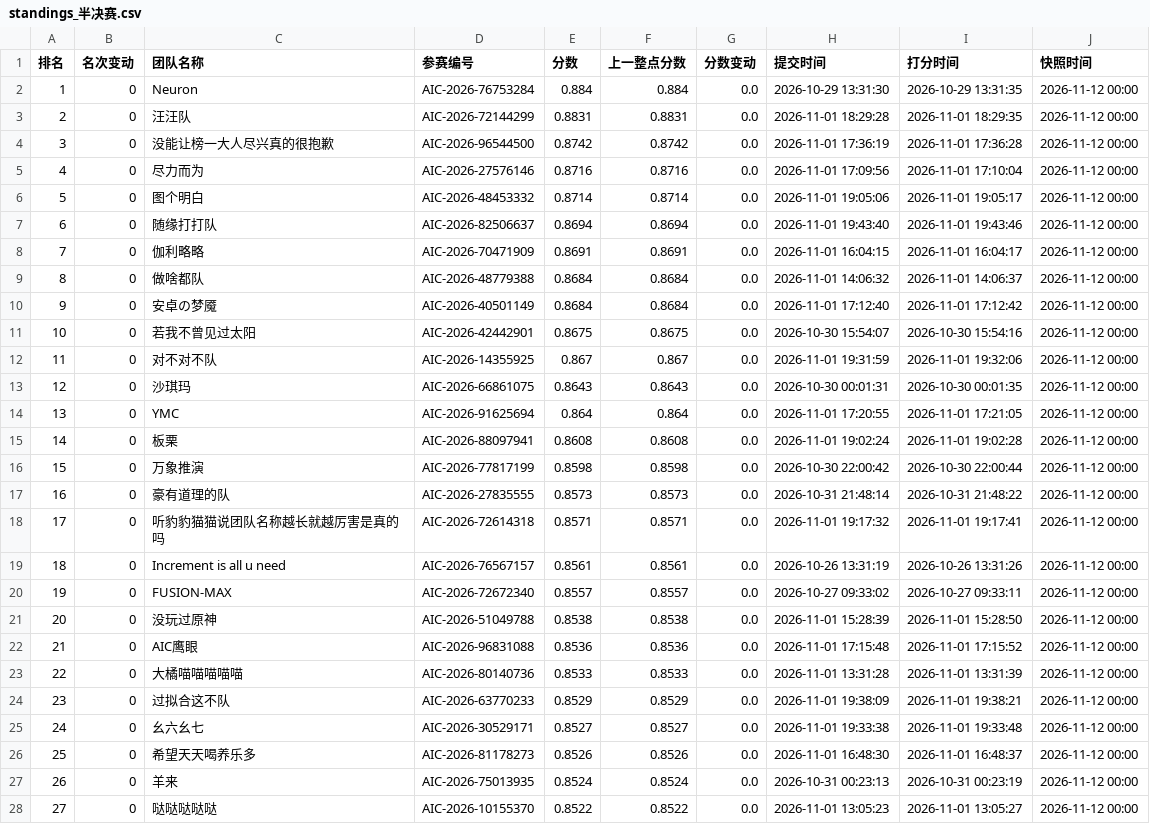
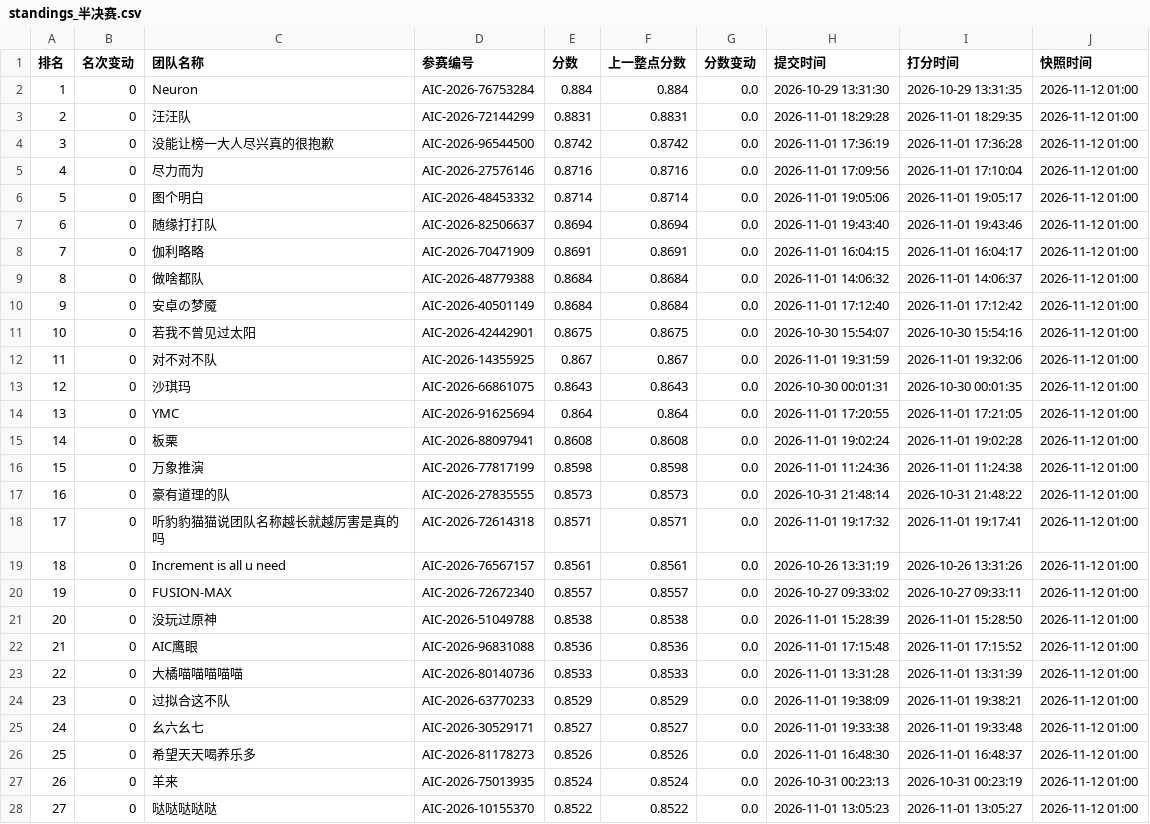
Before and after one commit to KirkG529/aic-rank-report, a CSV file: data/export/standings_半决赛.csv, drawn as a sheet; only a part is shown; the diff covers the shown part only.

```diff
--- a/data/export/standings_半决赛.csv
+++ b/data/export/standings_半决赛.csv
@@ -1,28 +1,28 @@
 排名,名次变动,团队名称,参赛编号,分数,上一整点分数,分数变动,提交时间,打分时间,快照时间
-1,0,Neuron,AIC-2026-76753284,0.884,0.884,0.0,2026-10-29 13:31:30,2026-10-29 13:31:35,2026-11-12 00:00
-2,0,汪汪队,AIC-2026-72144299,0.8831,0.8831,0.0,2026-11-01 18:29:28,2026-11-01 18:29:35,2026-11-12 00:00
-3,0,没能让榜一大人尽兴真的很抱歉,AIC-2026-96544500,0.8742,0.8742,0.0,2026-11-01 17:36:19,2026-11-01 17:36:28,2026-11-12 00:00
-4,0,尽力而为,AIC-2026-27576146,0.8716,0.8716,0.0,2026-11-01 17:09:56,2026-11-01 17:10:04,2026-11-12 00:00
-5,0,图个明白,AIC-2026-48453332,0.8714,0.8714,0.0,2026-11-01 19:05:06,2026-11-01 19:05:17,2026-11-12 00:00
-6,0,随缘打打队,AIC-2026-82506637,0.8694,0.8694,0.0,2026-11-01 19:43:40,2026-11-01 19:43:46,2026-11-12 00:00
-7,0,伽利略略,AIC-2026-70471909,0.8691,0.8691,0.0,2026-11-01 16:04:15,2026-11-01 16:04:17,2026-11-12 00:00
-8,0,做啥都队,AIC-2026-48779388,0.8684,0.8684,0.0,2026-11-01 14:06:32,2026-11-01 14:06:37,2026-11-12 00:00
-9,0,安卓の梦魇,AIC-2026-40501149,0.8684,0.8684,0.0,2026-11-01 17:12:40,2026-11-01 17:12:42,2026-11-12 00:00
-10,0,若我不曾见过太阳,AIC-2026-42442901,0.8675,0.8675,0.0,2026-10-30 15:54:07,2026-10-30 15:54:16,2026-11-12 00:00
-11,0,对不对不队,AIC-2026-14355925,0.867,0.867,0.0,2026-11-01 19:31:59,2026-11-01 19:32:06,2026-11-12 00:00
-12,0,沙琪玛,AIC-2026-66861075,0.8643,0.8643,0.0,2026-10-30 00:01:31,2026-10-30 00:01:35,2026-11-12 00:00
-13,0,YMC,AIC-2026-91625694,0.864,0.864,0.0,2026-11-01 17:20:55,2026-11-01 17:21:05,2026-11-12 00:00
-14,0,板栗,AIC-2026-88097941,0.8608,0.8608,0.0,2026-11-01 19:02:24,2026-11-01 19:02:28,2026-11-12 00:00
-15,0,万象推演,AIC-2026-77817199,0.8598,0.8598,0.0,2026-10-30 22:00:42,2026-10-30 22:00:44,2026-11-12 00:00
-16,0,豪有道理的队,AIC-2026-27835555,0.8573,0.8573,0.0,2026-10-31 21:48:14,2026-10-31 21:48:22,2026-11-12 00:00
-17,0,听豹豹猫猫说团队名称越长就越厉害是真的吗,AIC-2026-72614318,0.8571,0.8571,0.0,2026-11-01 19:17:32,2026-11-01 19:17:41,2026-11-12 00:00
-18,0,Increment is all u need,AIC-2026-76567157,0.8561,0.8561,0.0,2026-10-26 13:31:19,2026-10-26 13:31:26,2026-11-12 00:00
-19,0,FUSION-MAX,AIC-2026-72672340,0.8557,0.8557,0.0,2026-10-27 09:33:02,2026-10-27 09:33:11,2026-11-12 00:00
-20,0,没玩过原神,AIC-2026-51049788,0.8538,0.8538,0.0,2026-11-01 15:28:39,2026-11-01 15:28:50,2026-11-12 00:00
-21,0,AIC鹰眼,AIC-2026-96831088,0.8536,0.8536,0.0,2026-11-01 17:15:48,2026-11-01 17:15:52,2026-11-12 00:00
-22,0,大橘喵喵喵喵喵,AIC-2026-80140736,0.8533,0.8533,0.0,2026-11-01 13:31:28,2026-11-01 13:31:39,2026-11-12 00:00
-23,0,过拟合这不队,AIC-2026-63770233,0.8529,0.8529,0.0,2026-11-01 19:38:09,2026-11-01 19:38:21,2026-11-12 00:00
-24,0,幺六幺七,AIC-2026-30529171,0.8527,0.8527,0.0,2026-11-01 19:33:38,2026-11-01 19:33:48,2026-11-12 00:00
-25,0,希望天天喝养乐多,AIC-2026-81178273,0.8526,0.8526,0.0,2026-11-01 16:48:30,2026-11-01 16:48:37,2026-11-12 00:00
-26,0,羊来,AIC-2026-75013935,0.8524,0.8524,0.0,2026-10-31 00:23:13,2026-10-31 00:23:19,2026-11-12 00:00
-27,0,哒哒哒哒哒,AIC-2026-10155370,0.8522,0.8522,0.0,2026-11-01 13:05:23,2026-11-01 13:05:27,2026-11-12 00:00
+1,0,Neuron,AIC-2026-76753284,0.884,0.884,0.0,2026-10-29 13:31:30,2026-10-29 13:31:35,2026-11-12 01:00
+2,0,汪汪队,AIC-2026-72144299,0.8831,0.8831,0.0,2026-11-01 18:29:28,2026-11-01 18:29:35,2026-11-12 01:00
+3,0,没能让榜一大人尽兴真的很抱歉,AIC-2026-96544500,0.8742,0.8742,0.0,2026-11-01 17:36:19,2026-11-01 17:36:28,2026-11-12 01:00
+4,0,尽力而为,AIC-2026-27576146,0.8716,0.8716,0.0,2026-11-01 17:09:56,2026-11-01 17:10:04,2026-11-12 01:00
+5,0,图个明白,AIC-2026-48453332,0.8714,0.8714,0.0,2026-11-01 19:05:06,2026-11-01 19:05:17,2026-11-12 01:00
+6,0,随缘打打队,AIC-2026-82506637,0.8694,0.8694,0.0,2026-11-01 19:43:40,2026-11-01 19:43:46,2026-11-12 01:00
+7,0,伽利略略,AIC-2026-70471909,0.8691,0.8691,0.0,2026-11-01 16:04:15,2026-11-01 16:04:17,2026-11-12 01:00
+8,0,做啥都队,AIC-2026-48779388,0.8684,0.8684,0.0,2026-11-01 14:06:32,2026-11-01 14:06:37,2026-11-12 01:00
+9,0,安卓の梦魇,AIC-2026-40501149,0.8684,0.8684,0.0,2026-11-01 17:12:40,2026-11-01 17:12:42,2026-11-12 01:00
+10,0,若我不曾见过太阳,AIC-2026-42442901,0.8675,0.8675,0.0,2026-10-30 15:54:07,2026-10-30 15:54:16,2026-11-12 01:00
+11,0,对不对不队,AIC-2026-14355925,0.867,0.867,0.0,2026-11-01 19:31:59,2026-11-01 19:32:06,2026-11-12 01:00
+12,0,沙琪玛,AIC-2026-66861075,0.8643,0.8643,0.0,2026-10-30 00:01:31,2026-10-30 00:01:35,2026-11-12 01:00
+13,0,YMC,AIC-2026-91625694,0.864,0.864,0.0,2026-11-01 17:20:55,2026-11-01 17:21:05,2026-11-12 01:00
+14,0,板栗,AIC-2026-88097941,0.8608,0.8608,0.0,2026-11-01 19:02:24,2026-11-01 19:02:28,2026-11-12 01:00
+15,0,万象推演,AIC-2026-77817199,0.8598,0.8598,0.0,2026-11-01 11:24:36,2026-11-01 11:24:38,2026-11-12 01:00
+16,0,豪有道理的队,AIC-2026-27835555,0.8573,0.8573,0.0,2026-10-31 21:48:14,2026-10-31 21:48:22,2026-11-12 01:00
+17,0,听豹豹猫猫说团队名称越长就越厉害是真的吗,AIC-2026-72614318,0.8571,0.8571,0.0,2026-11-01 19:17:32,2026-11-01 19:17:41,2026-11-12 01:00
+18,0,Increment is all u need,AIC-2026-76567157,0.8561,0.8561,0.0,2026-10-26 13:31:19,2026-10-26 13:31:26,2026-11-12 01:00
+19,0,FUSION-MAX,AIC-2026-72672340,0.8557,0.8557,0.0,2026-10-27 09:33:02,2026-10-27 09:33:11,2026-11-12 01:00
+20,0,没玩过原神,AIC-2026-51049788,0.8538,0.8538,0.0,2026-11-01 15:28:39,2026-11-01 15:28:50,2026-11-12 01:00
+21,0,AIC鹰眼,AIC-2026-96831088,0.8536,0.8536,0.0,2026-11-01 17:15:48,2026-11-01 17:15:52,2026-11-12 01:00
+22,0,大橘喵喵喵喵喵,AIC-2026-80140736,0.8533,0.8533,0.0,2026-11-01 13:31:28,2026-11-01 13:31:39,2026-11-12 01:00
+23,0,过拟合这不队,AIC-2026-63770233,0.8529,0.8529,0.0,2026-11-01 19:38:09,2026-11-01 19:38:21,2026-11-12 01:00
+24,0,幺六幺七,AIC-2026-30529171,0.8527,0.8527,0.0,2026-11-01 19:33:38,2026-11-01 19:33:48,2026-11-12 01:00
+25,0,希望天天喝养乐多,AIC-2026-81178273,0.8526,0.8526,0.0,2026-11-01 16:48:30,2026-11-01 16:48:37,2026-11-12 01:00
+26,0,羊来,AIC-2026-75013935,0.8524,0.8524,0.0,2026-10-31 00:23:13,2026-10-31 00:23:19,2026-11-12 01:00
+27,0,哒哒哒哒哒,AIC-2026-10155370,0.8522,0.8522,0.0,2026-11-01 13:05:23,2026-11-01 13:05:27,2026-11-12 01:00
```
Also changed, not shown: 36 edited cells elsewhere in this file, data/export/history_半决赛.csv, 3 other files.
